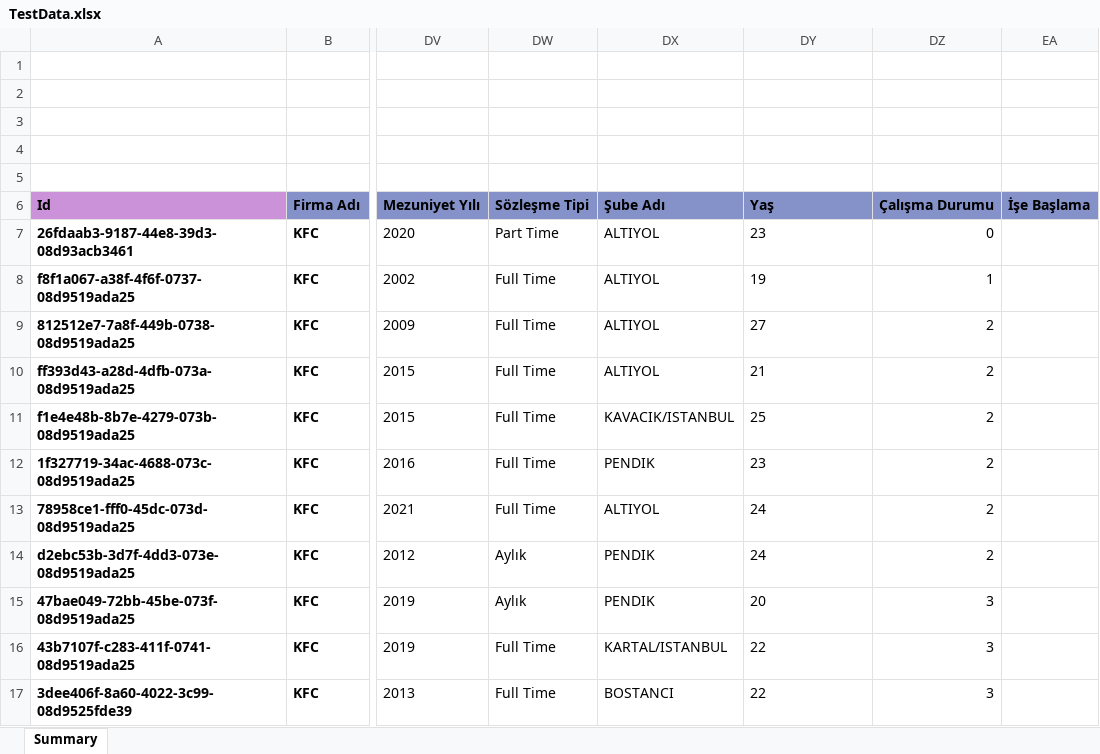
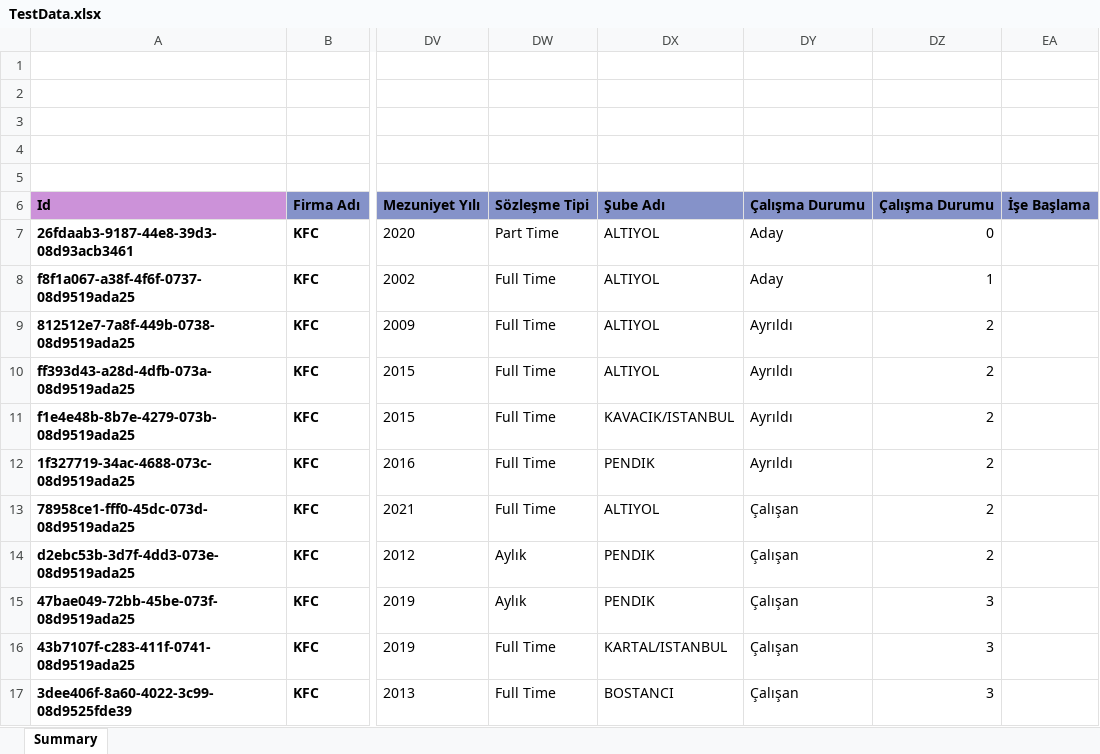
Before and after one commit to Egerion/Motivation-Buttons-Talent-Analyzer, an Excel workbook: TestData.xlsx, sheet Summary, drawn as a sheet; only a part is shown, gaps mark what is left out; values as stored, in another font and other column widths than the file's, no borders; the diff names each change by its address in the sheet, - before the commit and + after, or states it on an @@ line.

```diff
--- a/TestData.xlsx (sheet Summary)
+++ b/TestData.xlsx (sheet Summary)
-DY6: Yaş
+DY6: Çalışma Durumu
-DY7: 23
+DY7: Aday
-DY8: 19
+DY8: Aday
-DY9: 27
+DY9: Ayrıldı
-DY10: 21
+DY10: Ayrıldı
-DY11: 25
+DY11: Ayrıldı
-DY12: 23
+DY12: Ayrıldı
-DY13:DY14: 24
+DY13:DY14: Çalışan
-DY15: 20
+DY15: Çalışan
-DY16:DY17: 22
+DY16:DY17: Çalışan
```
Also changed, not shown: 28 other files.
